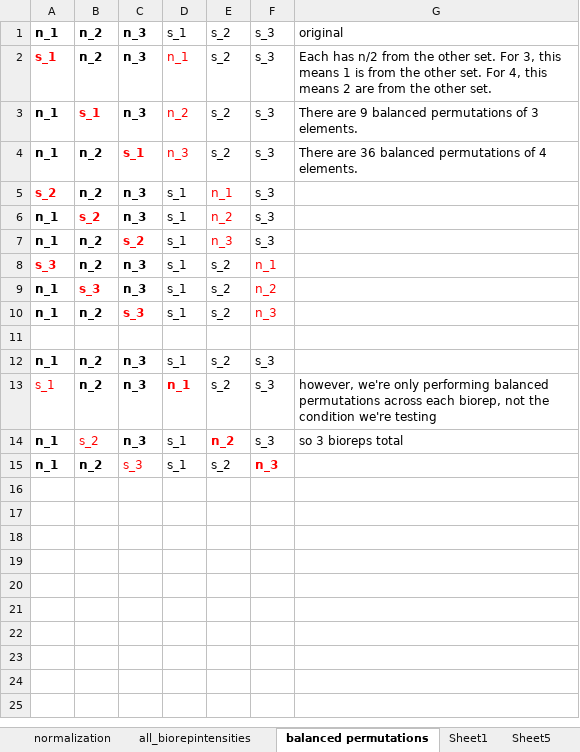
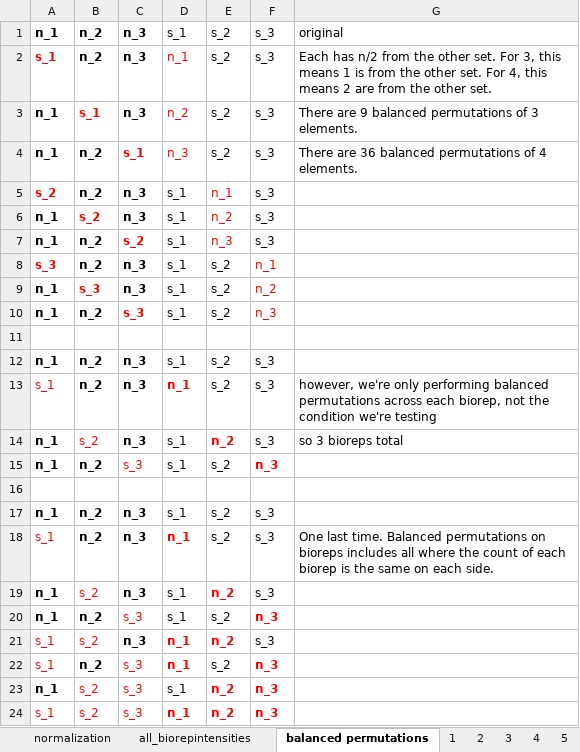
Before and after one commit to smith-chem-wisc/ProteoformSuite, an Excel workbook: Examples/proteoform_quantification_minimal_test.xlsx, sheet balanced permutations, drawn as a sheet; values as stored, in another font and other column widths than the file's, no borders; the diff names each change by its address in the sheet, - before the commit and + after, or states it on an @@ line.

```diff
--- a/Examples/proteoform_quantification_minimal_test.xlsx (sheet balanced permutations)
+++ b/Examples/proteoform_quantification_minimal_test.xlsx (sheet balanced permutations)
-sheet tab: Sheet1
+sheet tab: 2
-sheet tab: Sheet5
+sheet tab: 3
+sheet tab: 1
+sheet tab: 5
+row 16: (empty)
+row 17: n_1 | n_2 | n_3 | s_1 | s_2 | s_3
+row 18: s_1 | n_2 | n_3 | n_1 | s_2 | s_3 | One last time. Balanced permutations on bioreps includes all where the count of each biorep is the same on each side.
+row 19: n_1 | s_2 | n_3 | s_1 | n_2 | s_3
+row 20: n_1 | n_2 | s_3 | s_1 | s_2 | n_3
+row 21: s_1 | s_2 | n_3 | n_1 | n_2 | s_3
+row 22: s_1 | n_2 | s_3 | n_1 | s_2 | n_3
+row 23: n_1 | s_2 | s_3 | s_1 | n_2 | n_3
+row 24: s_1 | s_2 | s_3 | n_1 | n_2 | n_3
```
Also changed, not shown: sheet all_biorepintensities, other sheet tabs, formulas that keep their value, 13 other files.
